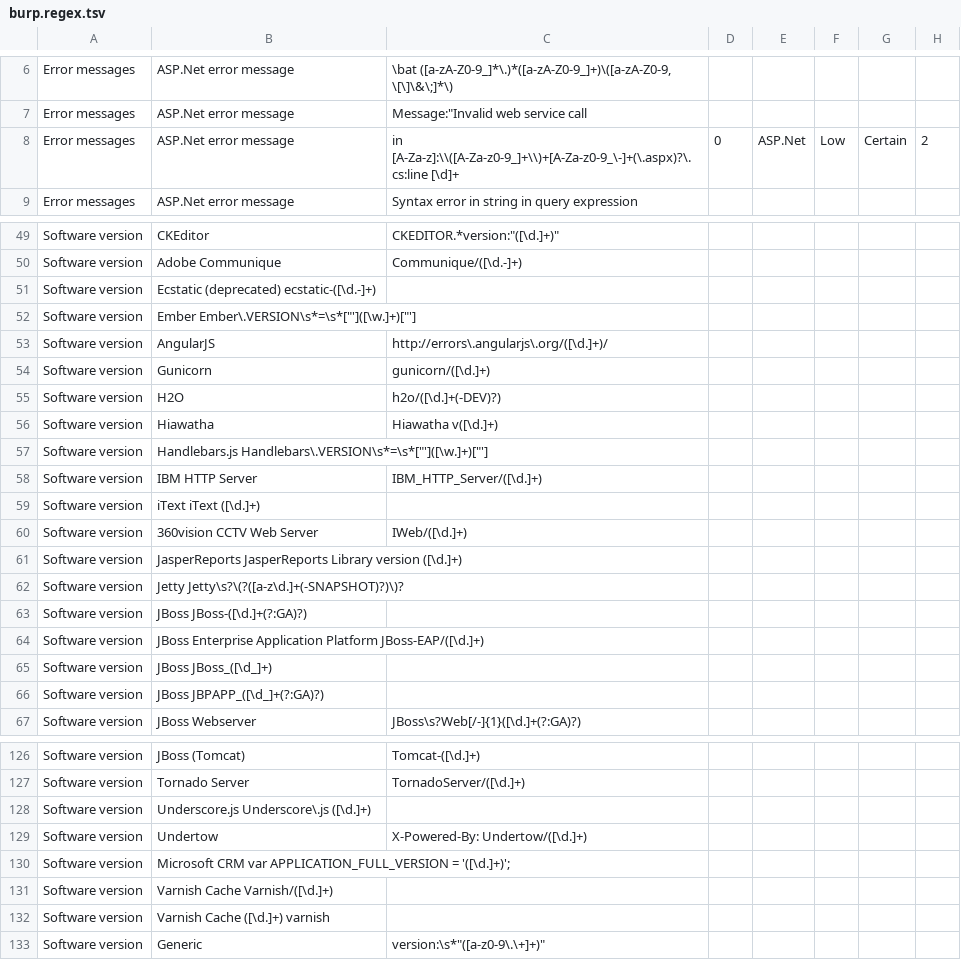
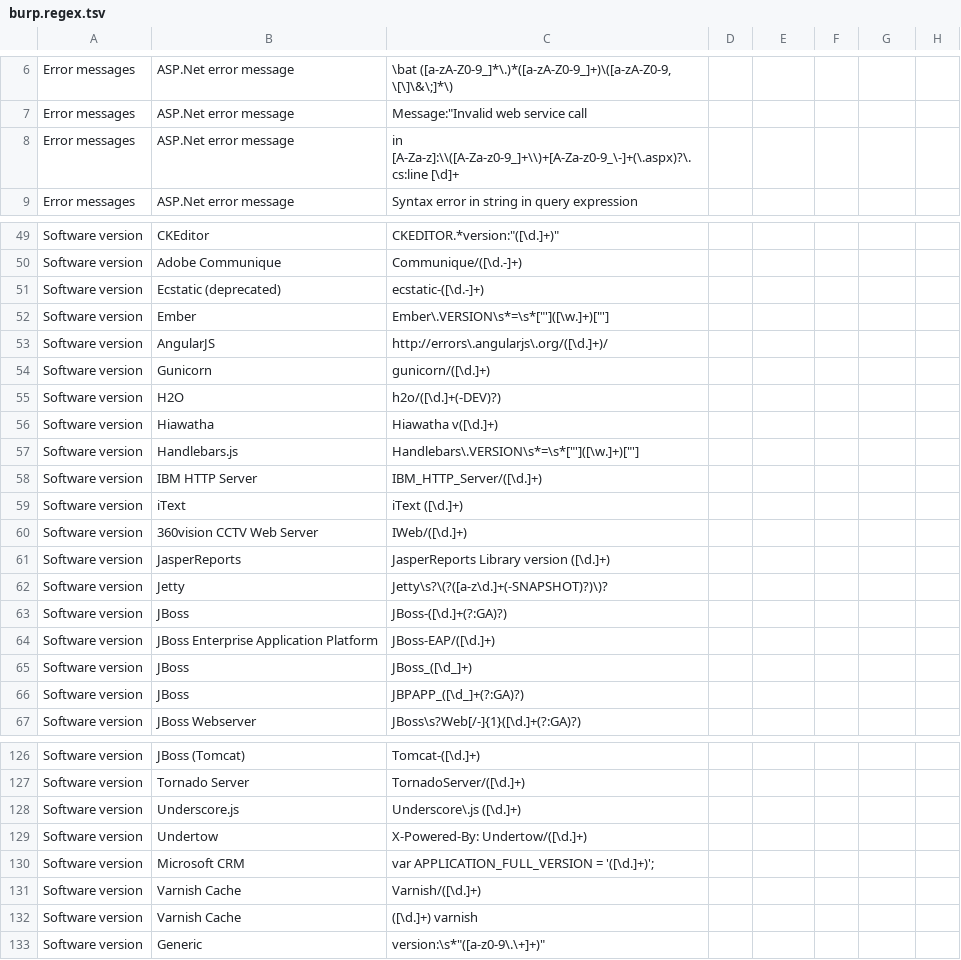
Before and after one commit to lwierzbicki/RegexFinder, a TSV file: burp.regex.tsv, drawn as a sheet; only a part is shown, gaps mark what is left out; the diff covers the shown part only.

Commit message:
Updated sample tsv file

```diff
--- a/burp.regex.tsv
+++ b/burp.regex.tsv
@@ -7,3 +7,3 @@ Error messages	ASP.Net error message	\bat ([a-zA-Z0-9_]*\.)*([a-zA-Z0-9_]+)\([a-
 Error messages	ASP.Net error message	"Message":"Invalid web service call
-Error messages	ASP.Net error message	in [A-Za-z]:\\([A-Za-z0-9_]+\\)+[A-Za-z0-9_\-]+(\.aspx)?\.cs:line [\d]+	0	ASP.Net	Low	Certain	2
+Error messages	ASP.Net error message	in [A-Za-z]:\\([A-Za-z0-9_]+\\)+[A-Za-z0-9_\-]+(\.aspx)?\.cs:line [\d]+
 Error messages	ASP.Net error message	Syntax error in string in query expression
@@ -50,3 +50,3 @@ Software version	CKEditor	CKEDITOR.*version:"([\d.]+)"
 Software version	Adobe Communique	Communique/([\d.-]+)
-Software version	Ecstatic (deprecated)   ecstatic-([\d.-]+)
-Software version	Ember   Ember\.VERSION\s*=\s*["']([\w.]+)["']
+Software version	Ecstatic (deprecated)	ecstatic-([\d.-]+)
+Software version	Ember	Ember\.VERSION\s*=\s*["']([\w.]+)["']
@@ -56,4 +56,4 @@ Software version	H2O	 h2o/([\d.]+(-DEV)?)
 Software version	Hiawatha	Hiawatha v([\d.]+)
-Software version	Handlebars.js   Handlebars\.VERSION\s*=\s*["']([\w.]+)["']
+Software version	Handlebars.js	Handlebars\.VERSION\s*=\s*["']([\w.]+)["']
 Software version	IBM HTTP Server	IBM_HTTP_Server/([\d.]+)
-Software version	iText   iText ([\d.]+)
+Software version	iText	iText ([\d.]+)
@@ -61,7 +61,7 @@ Software version	360vision CCTV Web Server	   IWeb/([\d.]+)
-Software version	JasperReports   JasperReports Library version ([\d.]+)
-Software version	Jetty   Jetty\s?\(?([a-z\d.]+(-SNAPSHOT)?)\)?
-Software version	JBoss   JBoss-([\d.]+(?:GA)?)
-Software version	JBoss Enterprise Application Platform   JBoss-EAP/([\d.]+)
-Software version	JBoss   JBoss_([\d_]+)
-Software version	JBoss   JBPAPP_([\d_]+(?:GA)?)
+Software version	JasperReports	JasperReports Library version ([\d.]+)
+Software version	Jetty	Jetty\s?\(?([a-z\d.]+(-SNAPSHOT)?)\)?
+Software version	JBoss	JBoss-([\d.]+(?:GA)?)
+Software version	JBoss Enterprise Application Platform	JBoss-EAP/([\d.]+)
+Software version	JBoss	JBoss_([\d_]+)
+Software version	JBoss	JBPAPP_([\d_]+(?:GA)?)
 Software version	JBoss Webserver	JBoss\s?Web[/-]{1}([\d.]+(?:GA)?)
@@ -127,7 +127,7 @@ Software version	JBoss (Tomcat)	 Tomcat-([\d.]+)
 Software version	Tornado Server	 TornadoServer/([\d.]+)
-Software version	Underscore.js   Underscore\.js ([\d.]+)
+Software version	Underscore.js	Underscore\.js ([\d.]+)
 Software version	Undertow	X-Powered-By: Undertow/([\d.]+)
-Software version	Microsoft CRM   var APPLICATION_FULL_VERSION = '([\d.]+)';
-Software version	Varnish Cache   Varnish/([\d.]+)
-Software version	Varnish Cache   ([\d.]+) varnish
+Software version	Microsoft CRM	var APPLICATION_FULL_VERSION = '([\d.]+)';
+Software version	Varnish Cache	Varnish/([\d.]+)
+Software version	Varnish Cache	([\d.]+) varnish
 Software version	Generic	"version":\s*"([a-z0-9\.\+]+)"
```
Also changed, not shown: 11 added rows and 11 removed rows elsewhere in this file.
